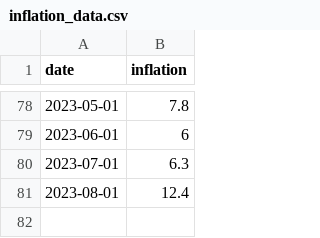
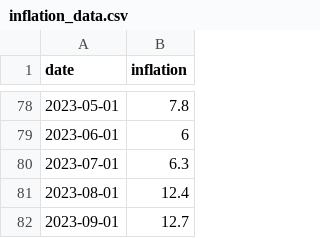
Before and after one commit to canovasjm/inflacion, a CSV file: inflation_data.csv, drawn as a sheet; only a part is shown, gaps mark what is left out; the diff names each change by its address in the sheet, - before the commit and + after, or states it on an @@ line.

Commit message:
Add september inflation value

```diff
--- a/inflation_data.csv
+++ b/inflation_data.csv
+row 82: 2023-09-01 | 12.7
```
